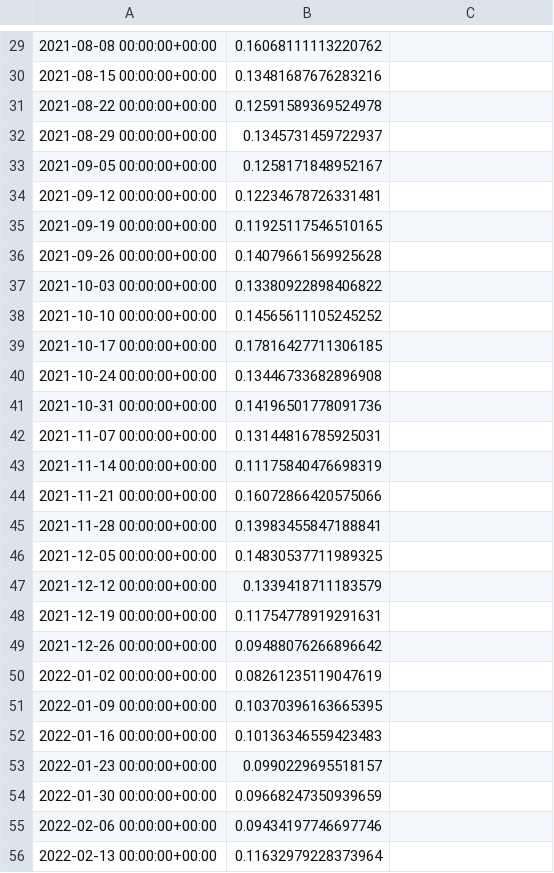
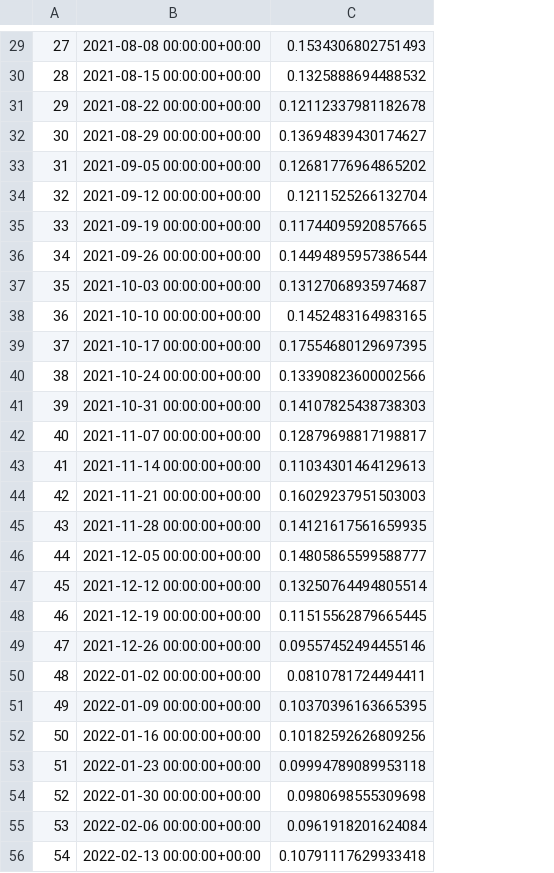
Before and after one commit to sba22230/CA_4_SocialMediaStreaming, a CSV file: Data/dfSentiment.csv, drawn as a sheet; only a part is shown, gaps mark what is left out; removed rows and columns are numbered as before the commit, all else as after; the diff covers the shown part only; the diff names each change by its address in the sheet, - before the commit and + after, or states it on an @@ line.

```diff
--- a/Data/dfSentiment.csv
+++ b/Data/dfSentiment.csv
+column A, rows 29-56: 27 | 28 | 29 | 30 | 31 | 32 | 33 | 34 | 35 | 36 | 37 | 38 | 39 | 40 | 41 | 42 | 43 | 44 | 45 | 46 | 47 | 48 | 49 | 50 | 51 | 52 | 53 | 54
-column B, rows 29-56: 0.16068111113220762 | 0.13481687676283216 | 0.12591589369524978 | 0.1345731459722937 | 0.1258171848952167 | 0.12234678726331481 | 0.11925117546510165 | 0.14079661569925628 | 0.13380922898406822 | 0.14565611105245252 | 0.17816427711306185 | 0.13446733682896908 | 0.14196501778091736 | 0.13144816785925031 | 0.11175840476698319 | 0.16072866420575066 | 0.13983455847188841 | 0.14830537711989325 | 0.1339418711183579 | 0.11754778919291631 | 0.09488076266896642 | 0.08261235119047619 | 0.10370396163665395 | 0.10136346559423483 | 0.0990229695518157 | 0.09668247350939659 | 0.09434197746697746 | 0.11632979228373964
-C29: (empty)
+C29: 0.1534306802751493
-C30: (empty)
+C30: 0.1325888694488532
-C31: (empty)
+C31: 0.12112337981182678
-C32: (empty)
+C32: 0.13694839430174627
-C33: (empty)
+C33: 0.12681776964865202
-C34: (empty)
+C34: 0.1211525266132704
-C35: (empty)
+C35: 0.11744095920857665
-C36: (empty)
+C36: 0.14494895957386544
-C37: (empty)
+C37: 0.13127068935974687
-C38: (empty)
+C38: 0.1452483164983165
-C39: (empty)
+C39: 0.17554680129697395
-C40: (empty)
+C40: 0.13390823600002566
-C41: (empty)
+C41: 0.14107825438738303
-C42: (empty)
+C42: 0.12879698817198817
-C43: (empty)
+C43: 0.11034301464129613
-C44: (empty)
+C44: 0.16029237951503003
-C45: (empty)
+C45: 0.14121617561659935
-C46: (empty)
+C46: 0.14805865599588777
-C47: (empty)
+C47: 0.13250764494805514
-C48: (empty)
+C48: 0.11515562879665445
-C49: (empty)
+C49: 0.09557452494455146
-C50: (empty)
+C50: 0.0810781724494411
-C51: (empty)
+C51: 0.10370396163665395
-C52: (empty)
+C52: 0.10182592626809256
-C53: (empty)
+C53: 0.09994789089953118
-C54: (empty)
+C54: 0.0980698555309698
-C55: (empty)
+C55: 0.0961918201624084
-C56: (empty)
+C56: 0.10791117629933418
```
Also changed, not shown: 1 added row, 1 removed row and 81 edited cells elsewhere in this file, 3 other files.
